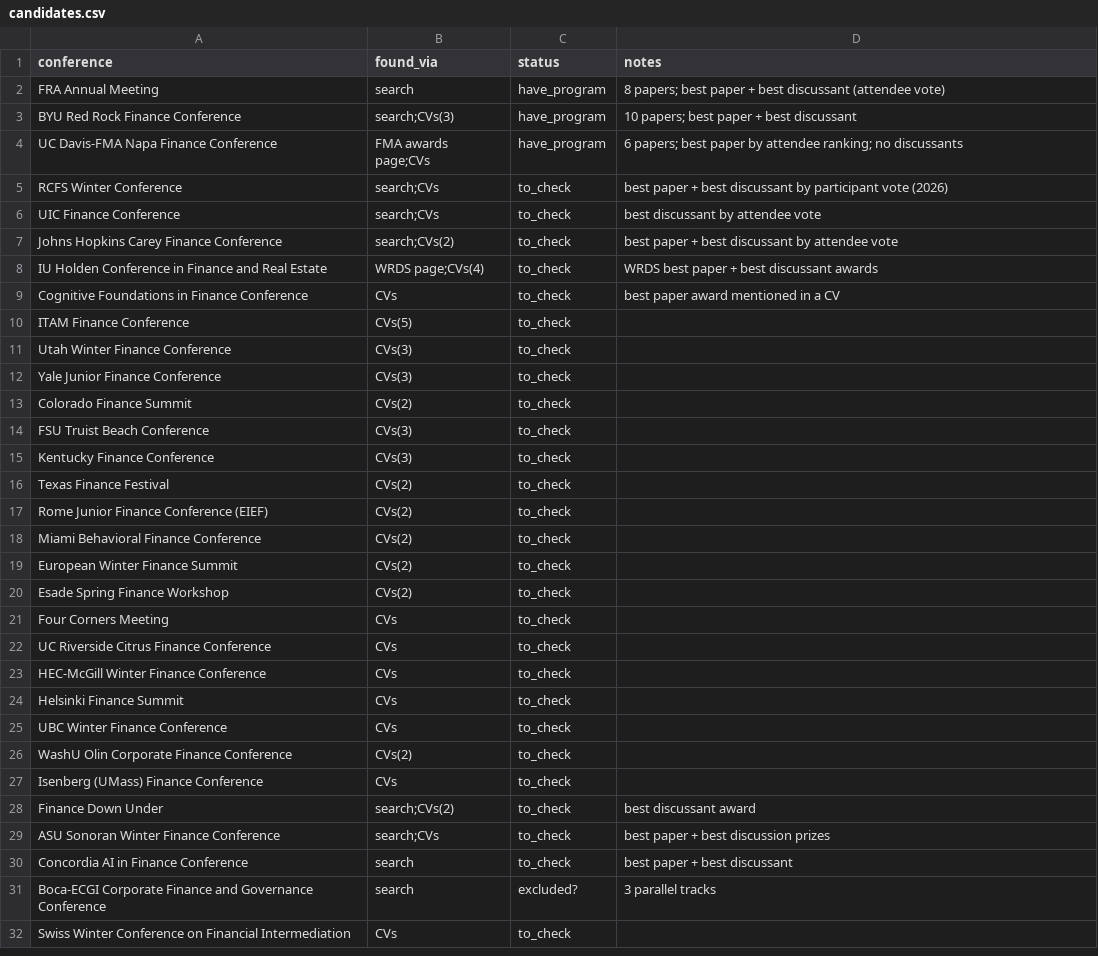
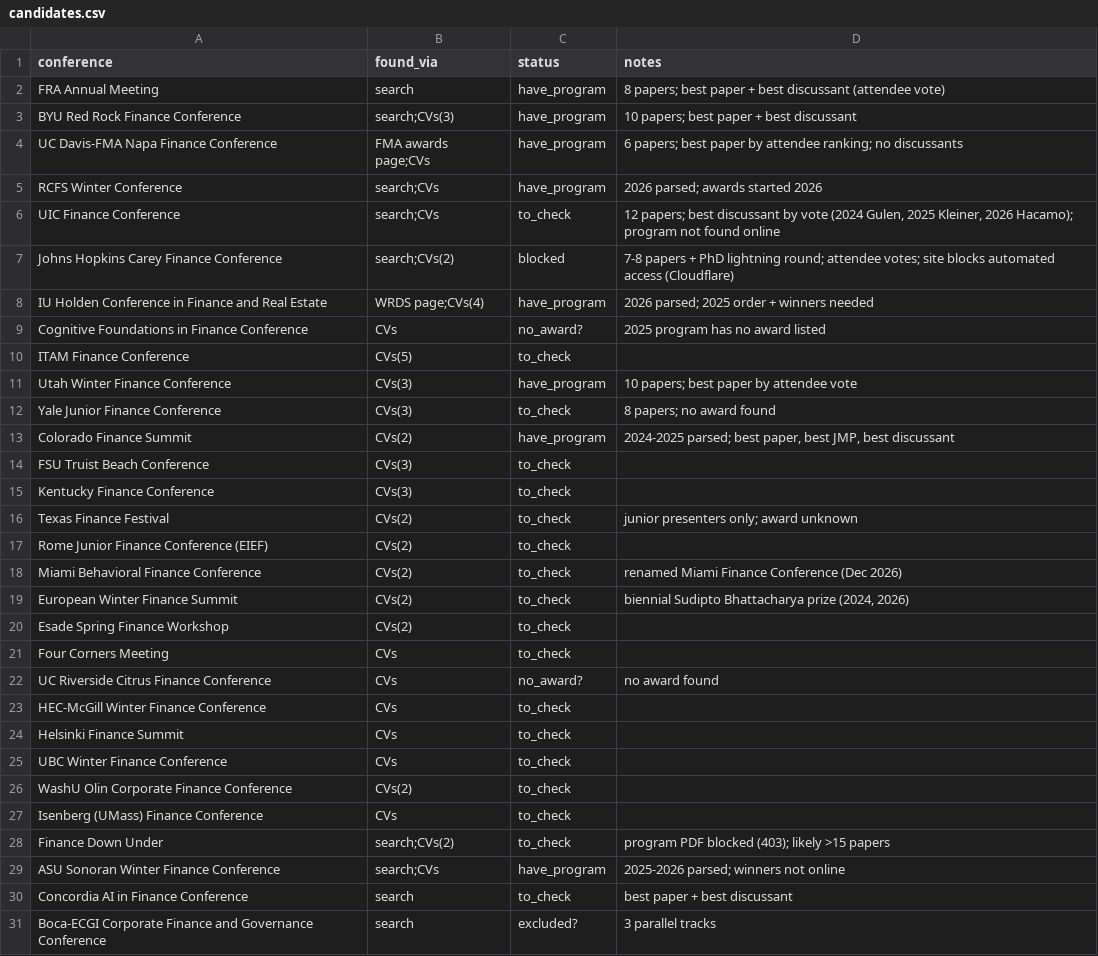
Before and after one commit to stoffprof/finconfs, a CSV file: data/candidates.csv, drawn as a sheet; only a part is shown; the shorter side is filled out with more unchanged rows.

```diff
--- a/data/candidates.csv
+++ b/data/candidates.csv
@@ -4,20 +4,20 @@ BYU Red Rock Finance Conference,search;CVs(3),have_program,10 papers; best paper
 UC Davis-FMA Napa Finance Conference,FMA awards page;CVs,have_program,6 papers; best paper by attendee ranking; no discussants
-RCFS Winter Conference,search;CVs,to_check,best paper + best discussant by participant vote (2026)
-UIC Finance Conference,search;CVs,to_check,best discussant by attendee vote
-Johns Hopkins Carey Finance Conference,search;CVs(2),to_check,best paper + best discussant by attendee vote
-IU Holden Conference in Finance and Real Estate,WRDS page;CVs(4),to_check,WRDS best paper + best discussant awards
-Cognitive Foundations in Finance Conference,CVs,to_check,best paper award mentioned in a CV
+RCFS Winter Conference,search;CVs,have_program,2026 parsed; awards started 2026
+UIC Finance Conference,search;CVs,to_check,"12 papers; best discussant by vote (2024 Gulen, 2025 Kleiner, 2026 Hacamo); program not found online"
+Johns Hopkins Carey Finance Conference,search;CVs(2),blocked,7-8 papers + PhD lightning round; attendee votes; site blocks automated access (Cloudflare)
+IU Holden Conference in Finance and Real Estate,WRDS page;CVs(4),have_program,2026 parsed; 2025 order + winners needed
+Cognitive Foundations in Finance Conference,CVs,no_award?,2025 program has no award listed
 ITAM Finance Conference,CVs(5),to_check,
-Utah Winter Finance Conference,CVs(3),to_check,
-Yale Junior Finance Conference,CVs(3),to_check,
-Colorado Finance Summit,CVs(2),to_check,
+Utah Winter Finance Conference,CVs(3),have_program,10 papers; best paper by attendee vote
+Yale Junior Finance Conference,CVs(3),to_check,8 papers; no award found
+Colorado Finance Summit,CVs(2),have_program,"2024-2025 parsed; best paper, best JMP, best discussant"
 FSU Truist Beach Conference,CVs(3),to_check,
 Kentucky Finance Conference,CVs(3),to_check,
-Texas Finance Festival,CVs(2),to_check,
+Texas Finance Festival,CVs(2),to_check,junior presenters only; award unknown
 Rome Junior Finance Conference (EIEF),CVs(2),to_check,
-Miami Behavioral Finance Conference,CVs(2),to_check,
-European Winter Finance Summit,CVs(2),to_check,
+Miami Behavioral Finance Conference,CVs(2),to_check,renamed Miami Finance Conference (Dec 2026)
+European Winter Finance Summit,CVs(2),to_check,"biennial Sudipto Bhattacharya prize (2024, 2026)"
 Esade Spring Finance Workshop,CVs(2),to_check,
 Four Corners Meeting,CVs,to_check,
-UC Riverside Citrus Finance Conference,CVs,to_check,
+UC Riverside Citrus Finance Conference,CVs,no_award?,no award found
 HEC-McGill Winter Finance Conference,CVs,to_check,
@@ -27,4 +27,4 @@ WashU Olin Corporate Finance Conference,CVs(2),to_check,
 Isenberg (UMass) Finance Conference,CVs,to_check,
-Finance Down Under,search;CVs(2),to_check,best discussant award
-ASU Sonoran Winter Finance Conference,search;CVs,to_check,best paper + best discussion prizes
+Finance Down Under,search;CVs(2),to_check,program PDF blocked (403); likely >15 papers
+ASU Sonoran Winter Finance Conference,search;CVs,have_program,2025-2026 parsed; winners not online
 Concordia AI in Finance Conference,search,to_check,best paper + best discussant
```
Also changed, not shown: data/awards.csv, 17 other files.
